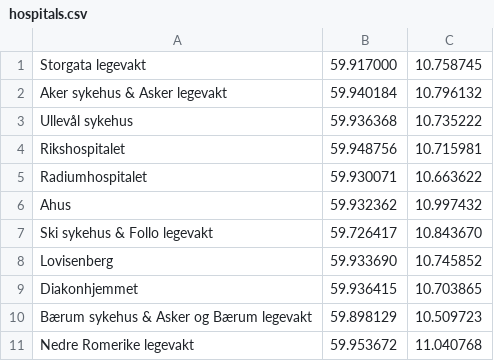
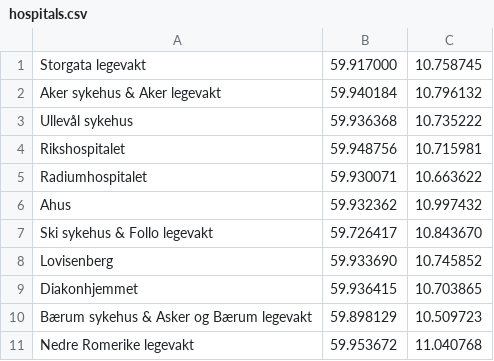
Before and after one commit to erikmoh/ambulance-optimization, a CSV file: src/main/resources/data/hospitals.csv, drawn as a sheet.

```diff
--- a/src/main/resources/data/hospitals.csv
+++ b/src/main/resources/data/hospitals.csv
@@ -1,3 +1,3 @@
 Storgata legevakt,59.917000,10.758745
-Aker sykehus & Asker legevakt,59.940184,10.796132
+Aker sykehus & Aker legevakt,59.940184,10.796132
 Ullevål sykehus,59.936368,10.735222
```
Also changed, not shown: 29 other files.
